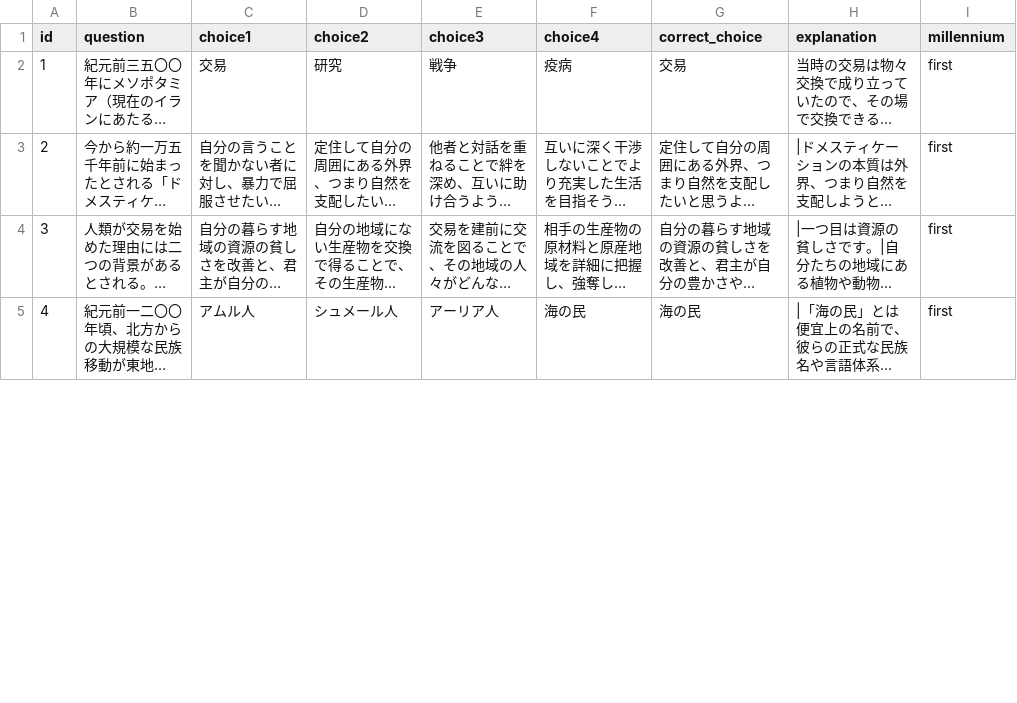
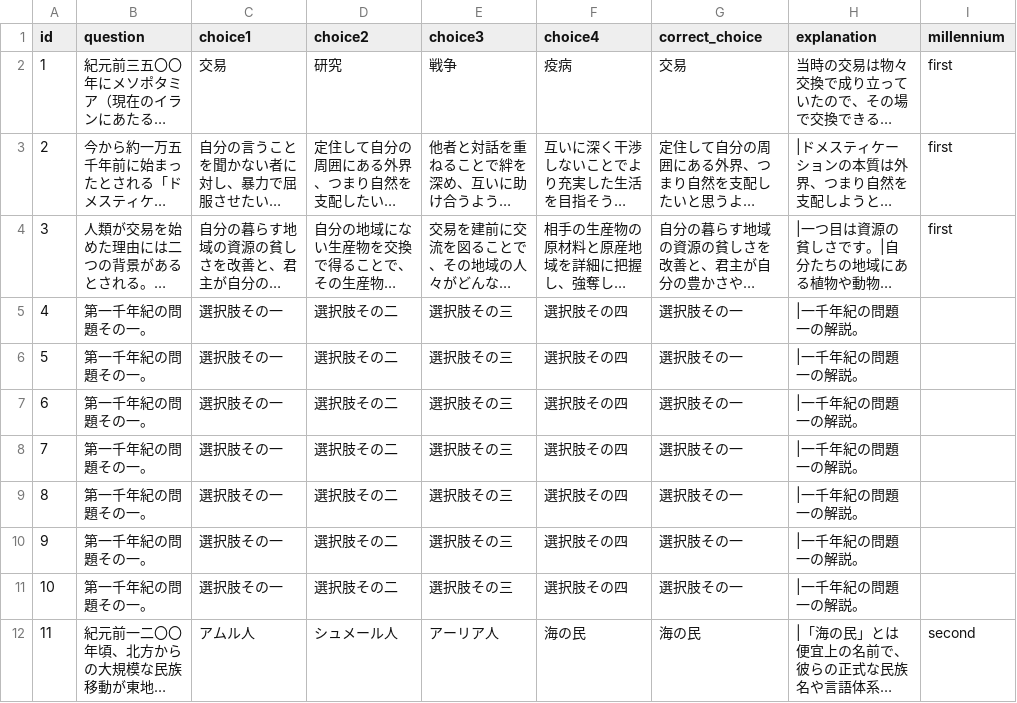
Before and after one commit to taku553/mondo, a CSV file: py/dataset.csv, drawn as a sheet; only a part is shown; long unchanged cells end in …; addresses are those after the commit; the diff covers the shown part only; the diff names each change by its address in the sheet, - before the commit and + after, or states it on an @@ line.

```diff
--- a/py/dataset.csv
+++ b/py/dataset.csv
+row 5: 4 | 第一千年紀の問題その一。 | 選択肢その一 | 選択肢その二 | 選択肢その三 | 選択肢その四 | 選択肢その一 | |一千年紀の問題一の解説。
+row 6: 5 | 第一千年紀の問題その一。 | 選択肢その一 | 選択肢その二 | 選択肢その三 | 選択肢その四 | 選択肢その一 | |一千年紀の問題一の解説。
+row 7: 6 | 第一千年紀の問題その一。 | 選択肢その一 | 選択肢その二 | 選択肢その三 | 選択肢その四 | 選択肢その一 | |一千年紀の問題一の解説。
+row 8: 7 | 第一千年紀の問題その一。 | 選択肢その一 | 選択肢その二 | 選択肢その三 | 選択肢その四 | 選択肢その一 | |一千年紀の問題一の解説。
+row 9: 8 | 第一千年紀の問題その一。 | 選択肢その一 | 選択肢その二 | 選択肢その三 | 選択肢その四 | 選択肢その一 | |一千年紀の問題一の解説。
+row 10: 9 | 第一千年紀の問題その一。 | 選択肢その一 | 選択肢その二 | 選択肢その三 | 選択肢その四 | 選択肢その一 | |一千年紀の問題一の解説。
+row 11: 10 | 第一千年紀の問題その一。 | 選択肢その一 | 選択肢その二 | 選択肢その三 | 選択肢その四 | 選択肢その一 | |一千年紀の問題一の解説。
@@ column A (id) renumbered between rows 12 and 30 @@
-I12 (millennium): first
+I12 (millennium): second
```
Also changed, not shown: 6 added rows, 3 removed rows and 23 edited cells elsewhere in this file, 33 other files.
